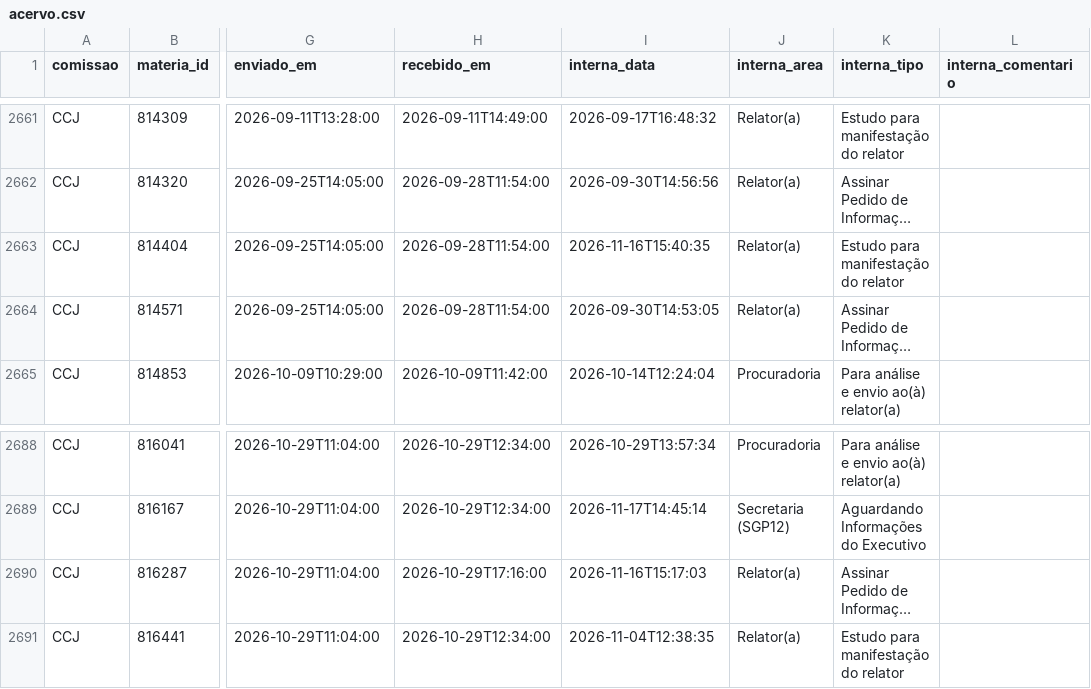
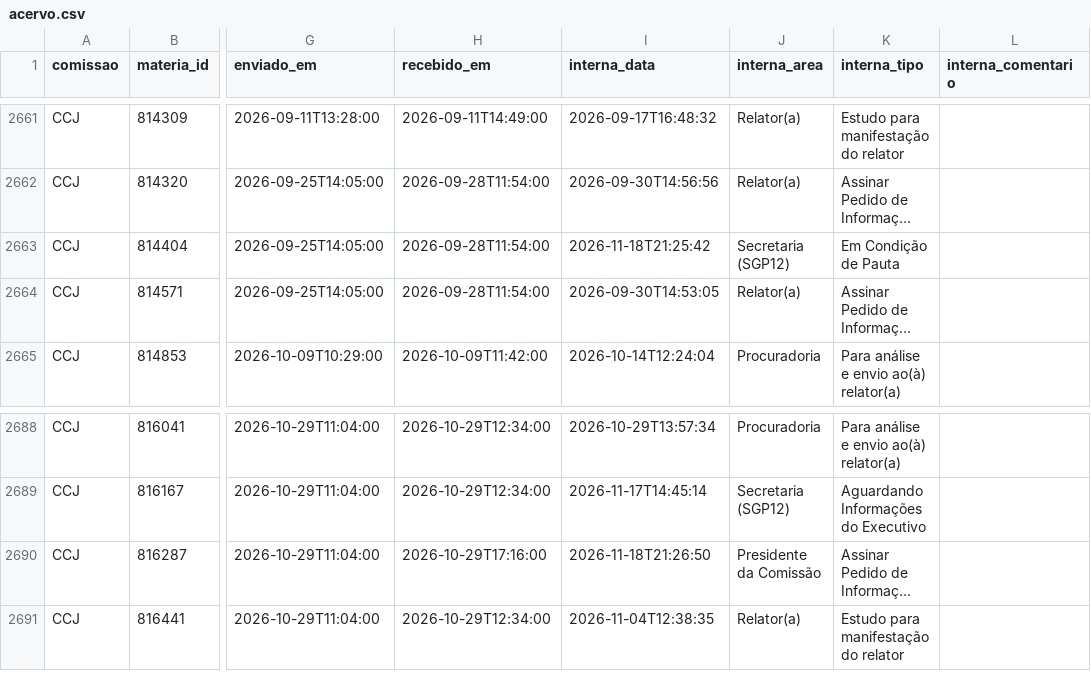
Before and after one commit to prototiposlegisla/comissoes-acervo, a CSV file: dados/acervo.csv, drawn as a sheet; only a part is shown, gaps mark what is left out; long unchanged cells end in …; the diff names each change by its address in the sheet, - before the commit and + after, or states it on an @@ line.

```diff
--- a/dados/acervo.csv
+++ b/dados/acervo.csv
-I2663 (interna_data): 2026-11-16T15:40:35
+I2663 (interna_data): 2026-11-18T21:25:42
-J2663 (interna_area): Relator(a)
+J2663 (interna_area): Secretaria (SGP12)
-K2663 (interna_tipo): Estudo para manifestação do relator
+K2663 (interna_tipo): Em Condição de Pauta
-I2690 (interna_data): 2026-11-16T15:17:03
+I2690 (interna_data): 2026-11-18T21:26:50
-J2690 (interna_area): Relator(a)
+J2690 (interna_area): Presidente da Comissão
```
Also changed, not shown: dados/cargos_comissoes.csv, dados/coletas.csv, 5 other files.
